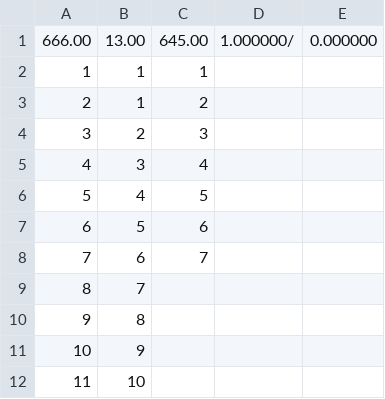
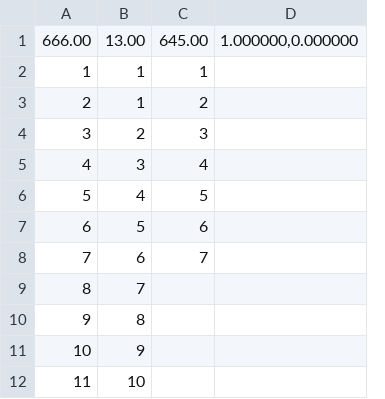
Before and after one commit to MKGames/software_engineering2017, a CSV file: A_08_Daniel_Yanev.csv, drawn as a sheet; only a part is shown; removed rows and columns are numbered as before the commit, all else as after; the diff names each change by its address in the sheet, - before the commit and + after, or states it on an @@ line.

Commit message:
Fixed csv file to match hw2

```diff
--- a/A_08_Daniel_Yanev.csv
+++ b/A_08_Daniel_Yanev.csv
-column D, row 1: 1.000000/
-column E, row 1: 0.000000
+column D, row 1: 1.000000,0.000000
```
